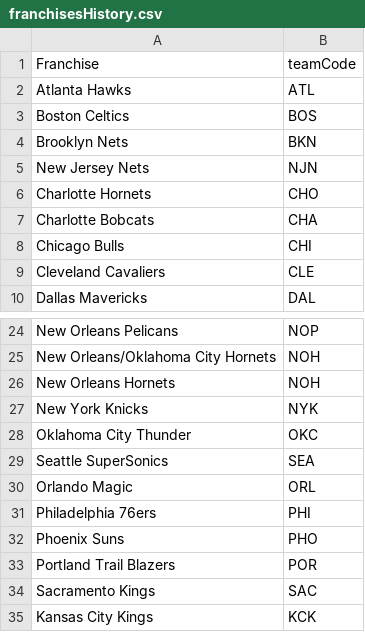
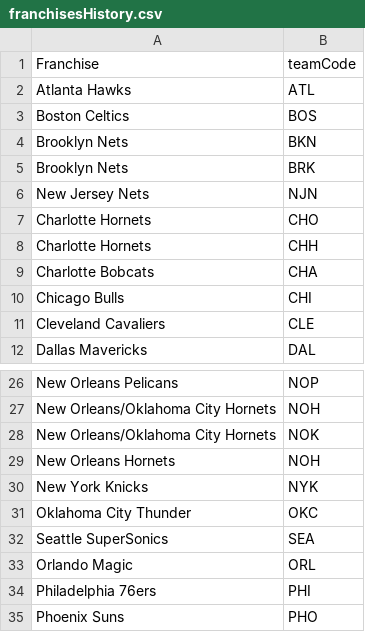
Before and after one commit to asRodelgo/NBA, a CSV file: data/franchisesHistory.csv, drawn as a sheet; only a part is shown, gaps mark what is left out; the shorter side is filled out with more unchanged rows; the diff names each change by its address in the sheet, - before the commit and + after, or states it on an @@ line.

```diff
--- a/data/franchisesHistory.csv
+++ b/data/franchisesHistory.csv
+row 5: Brooklyn Nets | BRK
+row 8: Charlotte Hornets | CHH
+row 28: New Orleans/Oklahoma City Hornets | NOK
```
Also changed, not shown: 5 other files.
